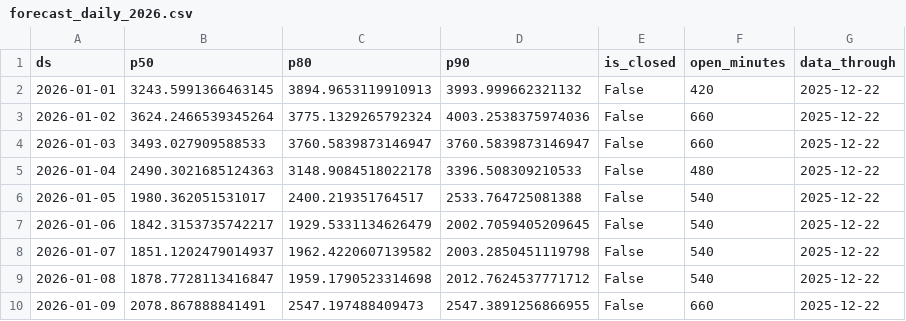
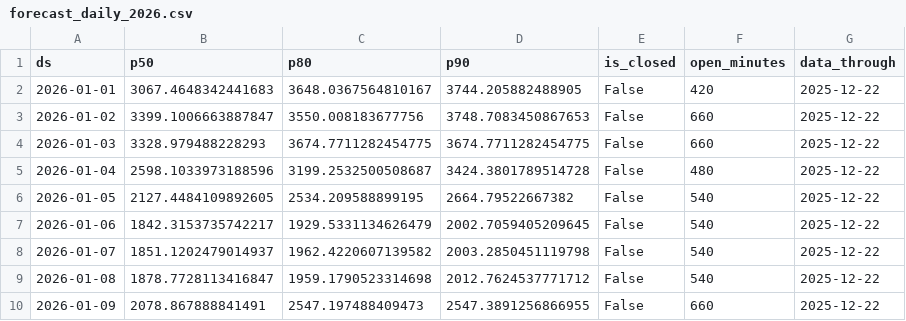
Before and after one commit to Danielalnajjar/restaurant-sales-forecasting, a CSV file: outputs/forecasts/forecast_daily_2026.csv, drawn as a sheet; only a part is shown.

```diff
--- a/outputs/forecasts/forecast_daily_2026.csv
+++ b/outputs/forecasts/forecast_daily_2026.csv
@@ -1,7 +1,7 @@
 ds,p50,p80,p90,is_closed,open_minutes,data_through
-2026-01-01,3243.5991366463145,3894.9653119910913,3993.999662321132,False,420,2025-12-22
-2026-01-02,3624.2466539345264,3775.1329265792324,4003.2538375974036,False,660,2025-12-22
-2026-01-03,3493.027909588533,3760.5839873146947,3760.5839873146947,False,660,2025-12-22
-2026-01-04,2490.3021685124363,3148.9084518022178,3396.508309210533,False,480,2025-12-22
-2026-01-05,1980.362051531017,2400.219351764517,2533.764725081388,False,540,2025-12-22
+2026-01-01,3067.4648342441683,3648.0367564810167,3744.205882488905,False,420,2025-12-22
+2026-01-02,3399.1006663887847,3550.008183677756,3748.7083450867653,False,660,2025-12-22
+2026-01-03,3328.979488228293,3674.7711282454775,3674.7711282454775,False,660,2025-12-22
+2026-01-04,2598.1033973188596,3199.2532500508687,3424.3801789514728,False,480,2025-12-22
+2026-01-05,2127.4484109892605,2534.209588899195,2664.79522667382,False,540,2025-12-22
 2026-01-06,1842.3153735742217,1929.5331134626479,2002.7059405209645,False,540,2025-12-22
```
Also changed, not shown: outputs/forecasts/rollups_ordering.csv, outputs/forecasts/rollups_scheduling.csv, 55 other files.
